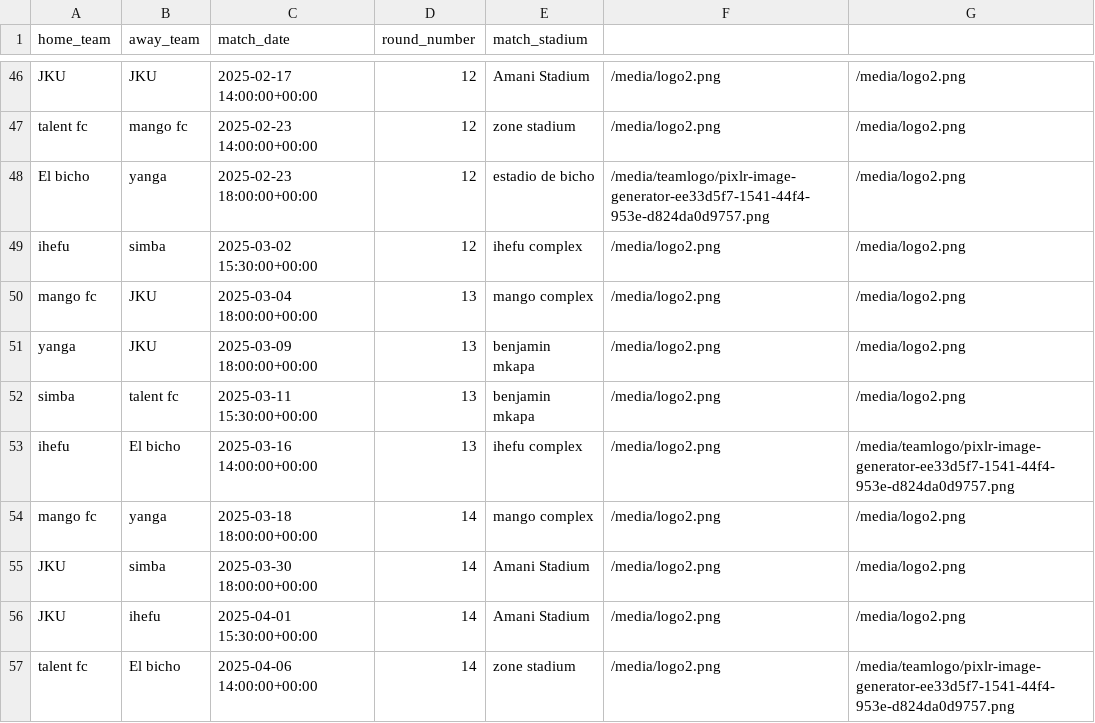
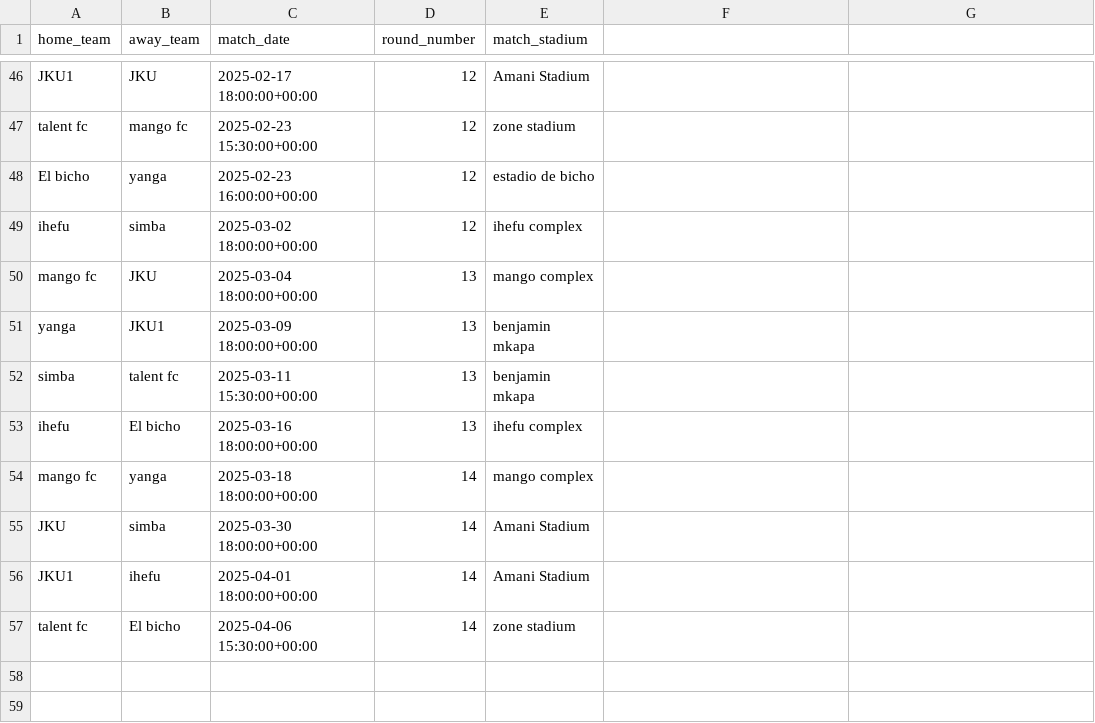
Before and after one commit to salummango/ROUNDS_V2, a CSV file: media/historical_fixtures/fixtures_2024_2025.csv, drawn as a sheet; only a part is shown, gaps mark what is left out; the diff covers the shown part only; the diff names each change by its address in the sheet, - before the commit and + after, or states it on an @@ line.

```diff
--- a/media/historical_fixtures/fixtures_2024_2025.csv
+++ b/media/historical_fixtures/fixtures_2024_2025.csv
-A46 (home_team): JKU
+A46 (home_team): JKU1
-C46 (match_date): 2025-02-17 14:00:00+00:00
+C46 (match_date): 2025-02-17 18:00:00+00:00
-F46:F47: /media/logo2.png
+F46:F47: (empty)
-G46:G52: /media/logo2.png
+G46:G52: (empty)
-C47 (match_date): 2025-02-23 14:00:00+00:00
+C47 (match_date): 2025-02-23 15:30:00+00:00
-C48 (match_date): 2025-02-23 18:00:00+00:00
+C48 (match_date): 2025-02-23 16:00:00+00:00
-F48: /media/teamlogo/pixlr-image-generator-ee33d5f7-1541-44f4-953e-d824da0d9757.png
+F48: (empty)
-C49 (match_date): 2025-03-02 15:30:00+00:00
+C49 (match_date): 2025-03-02 18:00:00+00:00
-F49:F57: /media/logo2.png
+F49:F57: (empty)
-B51 (away_team): JKU
+B51 (away_team): JKU1
-C53 (match_date): 2025-03-16 14:00:00+00:00
+C53 (match_date): 2025-03-16 18:00:00+00:00
-G53: /media/teamlogo/pixlr-image-generator-ee33d5f7-1541-44f4-953e-d824da0d9757.png
+G53: (empty)
-G54:G56: /media/logo2.png
+G54:G56: (empty)
-A56 (home_team): JKU
+A56 (home_team): JKU1
-C56 (match_date): 2025-04-01 15:30:00+00:00
+C56 (match_date): 2025-04-01 18:00:00+00:00
-C57 (match_date): 2025-04-06 14:00:00+00:00
+C57 (match_date): 2025-04-06 15:30:00+00:00
-G57: /media/teamlogo/pixlr-image-generator-ee33d5f7-1541-44f4-953e-d824da0d9757.png
+G57: (empty)
```
Also changed, not shown: 129 edited cells elsewhere in this file, 13 other files.
